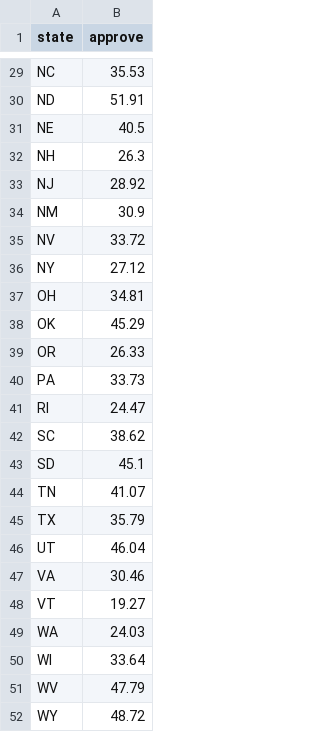
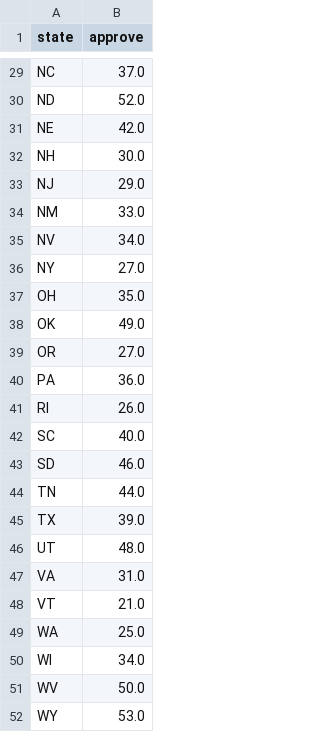
Before and after one commit to KA82205/tipping-point, a CSV file: pipeline/state_approval.csv, drawn as a sheet; only a part is shown, gaps mark what is left out; the diff covers the shown part only; the diff names each change by its address in the sheet, - before the commit and + after, or states it on an @@ line.

```diff
--- a/pipeline/state_approval.csv
+++ b/pipeline/state_approval.csv
-B29 (approve): 35.53
+B29 (approve): 37.0
-B30 (approve): 51.91
+B30 (approve): 52.0
-B31 (approve): 40.5
+B31 (approve): 42.0
-B32 (approve): 26.3
+B32 (approve): 30.0
-B33 (approve): 28.92
+B33 (approve): 29.0
-B34 (approve): 30.9
+B34 (approve): 33.0
-B35 (approve): 33.72
+B35 (approve): 34.0
-B36 (approve): 27.12
+B36 (approve): 27.0
-B37 (approve): 34.81
+B37 (approve): 35.0
-B38 (approve): 45.29
+B38 (approve): 49.0
-B39 (approve): 26.33
+B39 (approve): 27.0
-B40 (approve): 33.73
+B40 (approve): 36.0
-B41 (approve): 24.47
+B41 (approve): 26.0
-B42 (approve): 38.62
+B42 (approve): 40.0
-B43 (approve): 45.1
+B43 (approve): 46.0
-B44 (approve): 41.07
+B44 (approve): 44.0
-B45 (approve): 35.79
+B45 (approve): 39.0
-B46 (approve): 46.04
+B46 (approve): 48.0
-B47 (approve): 30.46
+B47 (approve): 31.0
-B48 (approve): 19.27
+B48 (approve): 21.0
-B49 (approve): 24.03
+B49 (approve): 25.0
-B50 (approve): 33.64
+B50 (approve): 34.0
-B51 (approve): 47.79
+B51 (approve): 50.0
-B52 (approve): 48.72
+B52 (approve): 53.0
```
Also changed, not shown: 26 edited cells elsewhere in this file, 3 other files.
